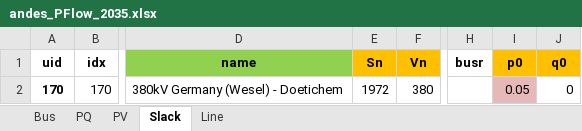
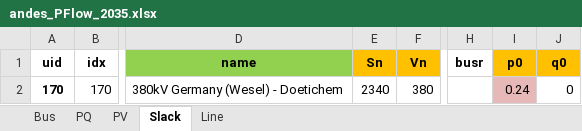
Before and after one commit to Pjotrhee/HPvanRhee_MScThesis_Documentation, an Excel workbook: PFlow_2035/andes_PFlow_2035.xlsx, sheet Slack, drawn as a sheet; only a part is shown, gaps mark what is left out; values as stored, in another font and other column widths than the file's, no borders; the diff names each change by its address in the sheet, - before the commit and + after, or states it on an @@ line.

```diff
--- a/PFlow_2035/andes_PFlow_2035.xlsx (sheet Slack)
+++ b/PFlow_2035/andes_PFlow_2035.xlsx (sheet Slack)
-E2 (Sn): 1972
+E2 (Sn): 2340
-I2 (p0): 0.05
+I2 (p0): 0.24
```
Also changed, not shown: sheet PV, sheet PQ, PFlow_2035/pp_PFlow_2035.xlsx, 1 other file.
